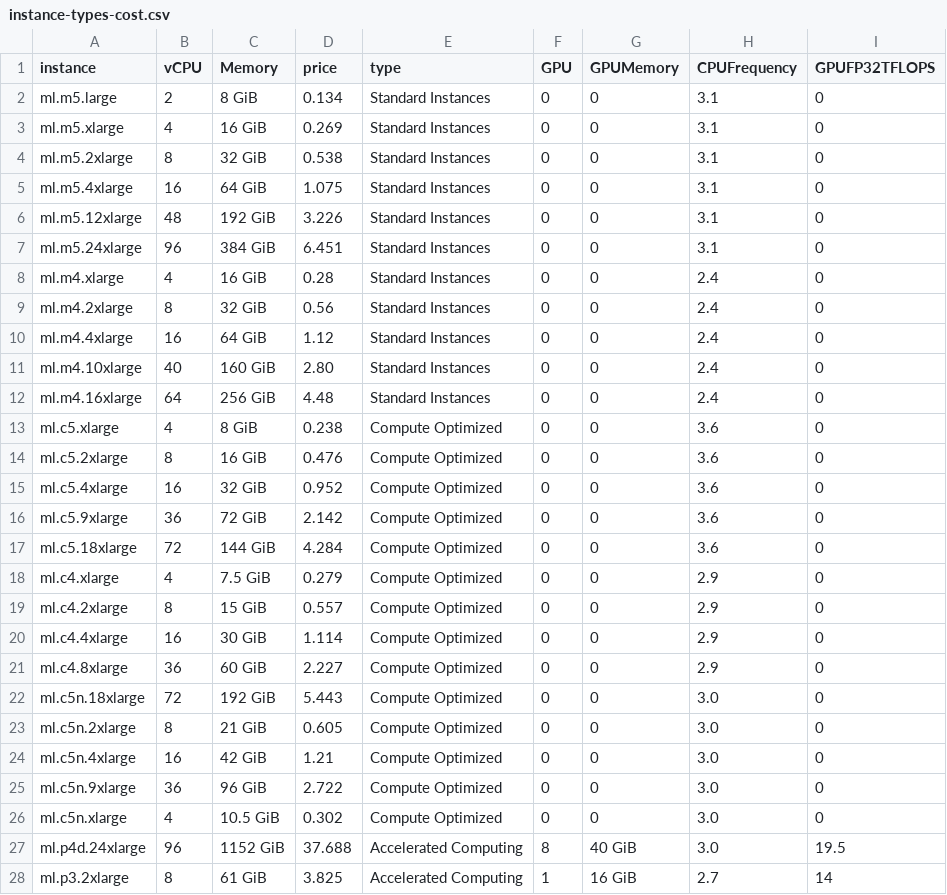
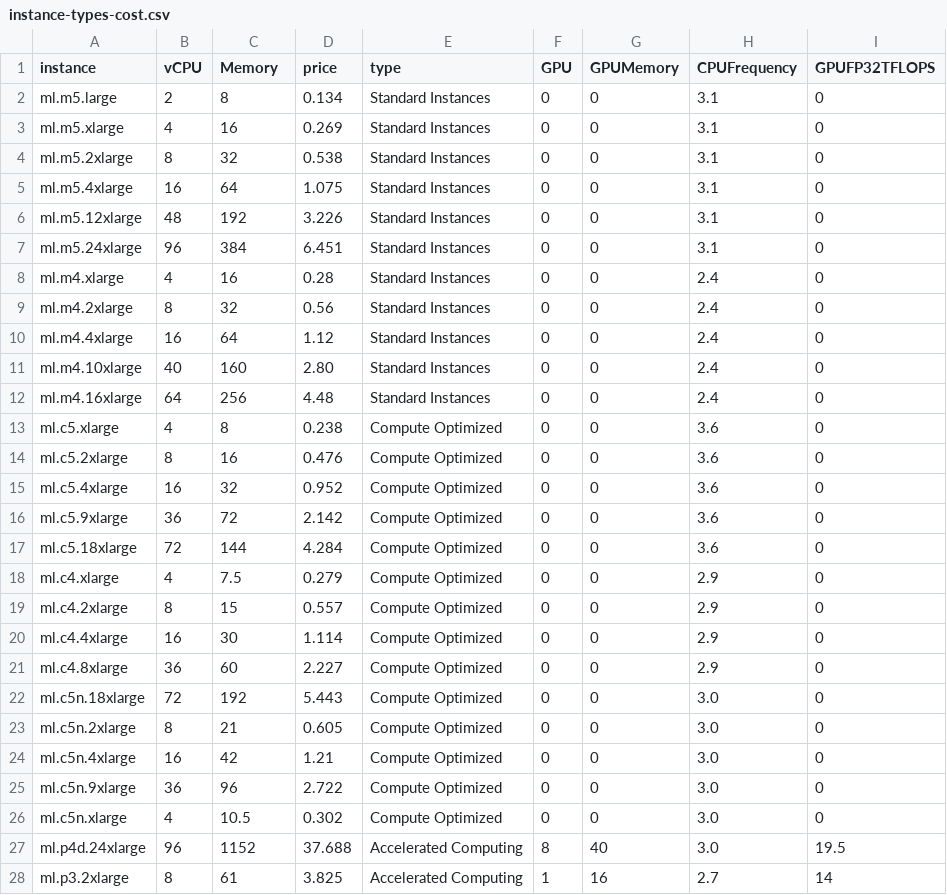
Before and after one commit to talesa/syne-tune, a CSV file: syne_tune/backend/sagemaker_backend/instance-types-cost.csv, drawn as a sheet; only a part is shown; the diff covers the shown part only.

Commit message:
new fields for the instances

```diff
--- a/syne_tune/backend/sagemaker_backend/instance-types-cost.csv
+++ b/syne_tune/backend/sagemaker_backend/instance-types-cost.csv
@@ -1,28 +1,28 @@
 instance;vCPU;Memory;price;type;GPU;GPUMemory;CPUFrequency;GPUFP32TFLOPS
-ml.m5.large;2;8 GiB;0.134;Standard Instances;0;0;3.1;0
-ml.m5.xlarge;4;16 GiB;0.269;Standard Instances;0;0;3.1;0
-ml.m5.2xlarge;8;32 GiB;0.538;Standard Instances;0;0;3.1;0
-ml.m5.4xlarge;16;64 GiB;1.075;Standard Instances;0;0;3.1;0
-ml.m5.12xlarge;48;192 GiB;3.226;Standard Instances;0;0;3.1;0
-ml.m5.24xlarge;96;384 GiB;6.451;Standard Instances;0;0;3.1;0
-ml.m4.xlarge;4;16 GiB;0.28;Standard Instances;0;0;2.4;0
-ml.m4.2xlarge;8;32 GiB;0.56;Standard Instances;0;0;2.4;0
-ml.m4.4xlarge;16;64 GiB;1.12;Standard Instances;0;0;2.4;0
-ml.m4.10xlarge;40;160 GiB;2.80;Standard Instances;0;0;2.4;0
-ml.m4.16xlarge;64;256 GiB;4.48;Standard Instances;0;0;2.4;0
-ml.c5.xlarge;4;8 GiB;0.238;Compute Optimized;0;0;3.6;0
-ml.c5.2xlarge;8;16 GiB;0.476;Compute Optimized;0;0;3.6;0
-ml.c5.4xlarge;16;32 GiB;0.952;Compute Optimized;0;0;3.6;0
-ml.c5.9xlarge;36;72 GiB;2.142;Compute Optimized;0;0;3.6;0
-ml.c5.18xlarge;72;144 GiB;4.284;Compute Optimized;0;0;3.6;0
-ml.c4.xlarge;4;7.5 GiB;0.279;Compute Optimized;0;0;2.9;0
-ml.c4.2xlarge;8;15 GiB;0.557;Compute Optimized;0;0;2.9;0
-ml.c4.4xlarge;16;30 GiB;1.114;Compute Optimized;0;0;2.9;0
-ml.c4.8xlarge;36;60 GiB;2.227;Compute Optimized;0;0;2.9;0
-ml.c5n.18xlarge;72;192 GiB;5.443;Compute Optimized;0;0;3.0;0
-ml.c5n.2xlarge;8;21 GiB;0.605;Compute Optimized;0;0;3.0;0
-ml.c5n.4xlarge;16;42 GiB;1.21;Compute Optimized;0;0;3.0;0
-ml.c5n.9xlarge;36;96 GiB;2.722;Compute Optimized;0;0;3.0;0
-ml.c5n.xlarge;4;10.5 GiB;0.302;Compute Optimized;0;0;3.0;0
-ml.p4d.24xlarge;96;1152 GiB;37.688;Accelerated Computing;8;40 GiB;3.0;19.5
-ml.p3.2xlarge;8;61 GiB;3.825;Accelerated Computing;1;16 GiB;2.7;14
+ml.m5.large;2;8;0.134;Standard Instances;0;0;3.1;0
+ml.m5.xlarge;4;16;0.269;Standard Instances;0;0;3.1;0
+ml.m5.2xlarge;8;32;0.538;Standard Instances;0;0;3.1;0
+ml.m5.4xlarge;16;64;1.075;Standard Instances;0;0;3.1;0
+ml.m5.12xlarge;48;192;3.226;Standard Instances;0;0;3.1;0
+ml.m5.24xlarge;96;384;6.451;Standard Instances;0;0;3.1;0
+ml.m4.xlarge;4;16;0.28;Standard Instances;0;0;2.4;0
+ml.m4.2xlarge;8;32;0.56;Standard Instances;0;0;2.4;0
+ml.m4.4xlarge;16;64;1.12;Standard Instances;0;0;2.4;0
+ml.m4.10xlarge;40;160;2.80;Standard Instances;0;0;2.4;0
+ml.m4.16xlarge;64;256;4.48;Standard Instances;0;0;2.4;0
+ml.c5.xlarge;4;8;0.238;Compute Optimized;0;0;3.6;0
+ml.c5.2xlarge;8;16;0.476;Compute Optimized;0;0;3.6;0
+ml.c5.4xlarge;16;32;0.952;Compute Optimized;0;0;3.6;0
+ml.c5.9xlarge;36;72;2.142;Compute Optimized;0;0;3.6;0
+ml.c5.18xlarge;72;144;4.284;Compute Optimized;0;0;3.6;0
+ml.c4.xlarge;4;7.5;0.279;Compute Optimized;0;0;2.9;0
+ml.c4.2xlarge;8;15;0.557;Compute Optimized;0;0;2.9;0
+ml.c4.4xlarge;16;30;1.114;Compute Optimized;0;0;2.9;0
+ml.c4.8xlarge;36;60;2.227;Compute Optimized;0;0;2.9;0
+ml.c5n.18xlarge;72;192;5.443;Compute Optimized;0;0;3.0;0
+ml.c5n.2xlarge;8;21;0.605;Compute Optimized;0;0;3.0;0
+ml.c5n.4xlarge;16;42;1.21;Compute Optimized;0;0;3.0;0
+ml.c5n.9xlarge;36;96;2.722;Compute Optimized;0;0;3.0;0
+ml.c5n.xlarge;4;10.5;0.302;Compute Optimized;0;0;3.0;0
+ml.p4d.24xlarge;96;1152;37.688;Accelerated Computing;8;40;3.0;19.5
+ml.p3.2xlarge;8;61;3.825;Accelerated Computing;1;16;2.7;14
```
Also changed, not shown: 40 edited cells elsewhere in this file, 1 other file.
